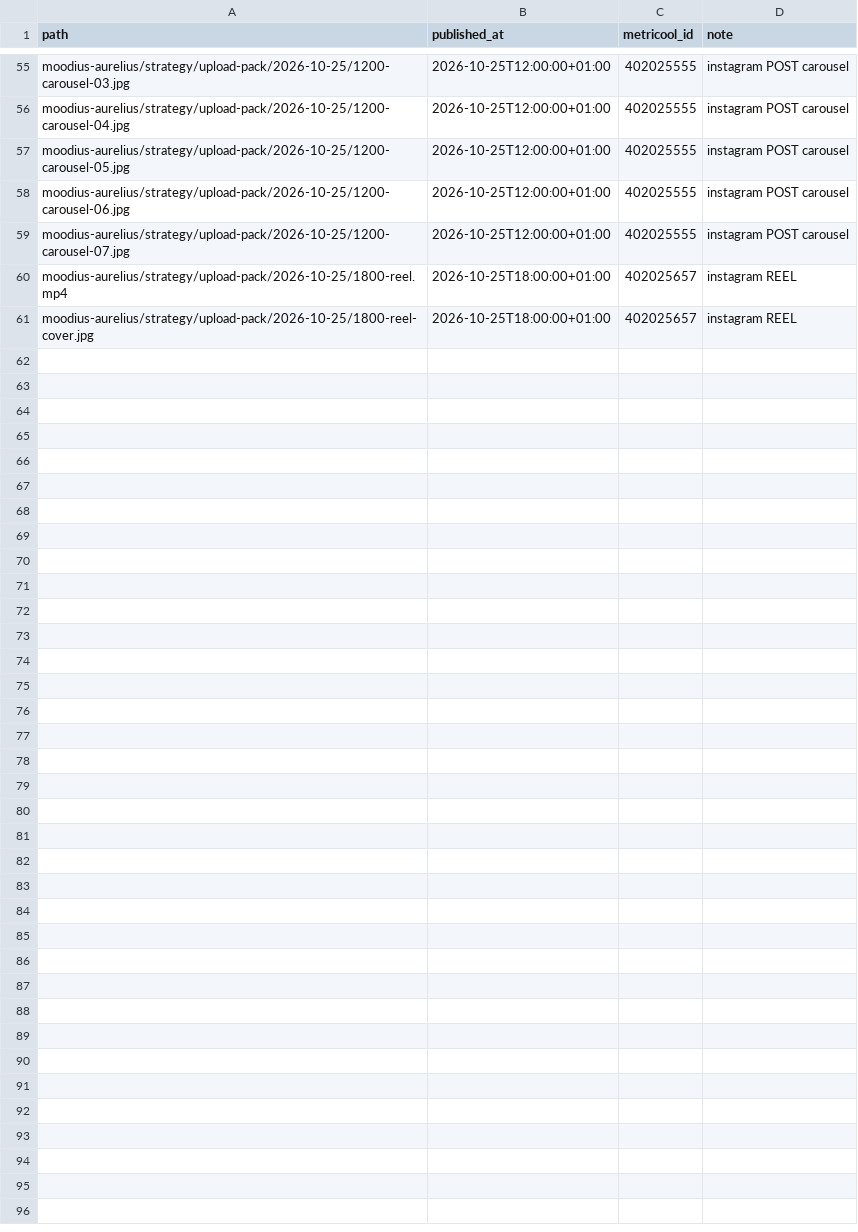
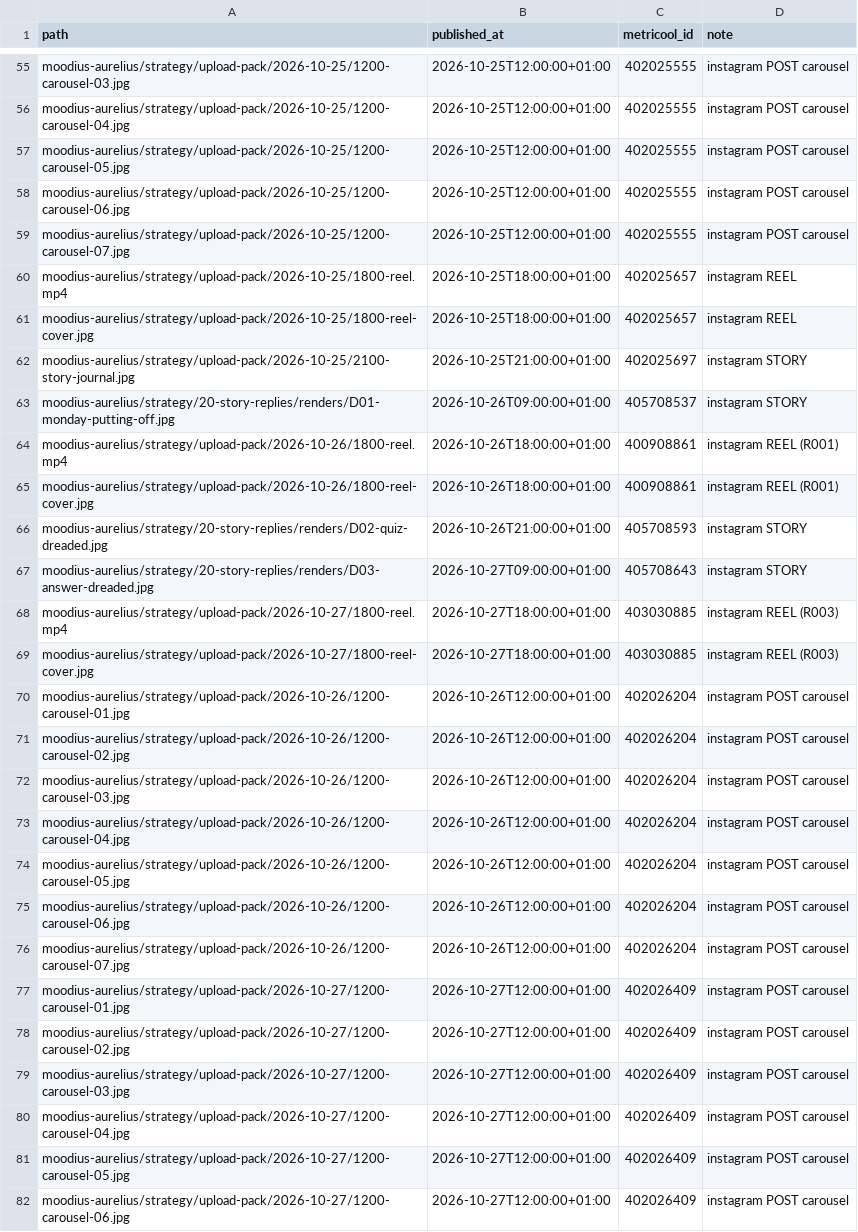
Before and after one commit to bobmarleyrafa1999-lab/media, a CSV file: moodius-aurelius/repo-audit/published-ledger.csv, drawn as a sheet; only a part is shown, gaps mark what is left out.

```diff
--- a/moodius-aurelius/repo-audit/published-ledger.csv
+++ b/moodius-aurelius/repo-audit/published-ledger.csv
@@ -61 +61,22 @@ moodius-aurelius/strategy/upload-pack/2026-10-25/1800-reel.mp4,2026-10-25T18:00:
 moodius-aurelius/strategy/upload-pack/2026-10-25/1800-reel-cover.jpg,2026-10-25T18:00:00+01:00,402025657,instagram REEL
+moodius-aurelius/strategy/upload-pack/2026-10-25/2100-story-journal.jpg,2026-10-25T21:00:00+01:00,402025697,instagram STORY
+moodius-aurelius/strategy/20-story-replies/renders/D01-monday-putting-off.jpg,2026-10-26T09:00:00+01:00,405708537,instagram STORY
+moodius-aurelius/strategy/upload-pack/2026-10-26/1800-reel.mp4,2026-10-26T18:00:00+01:00,400908861,instagram REEL (R001)
+moodius-aurelius/strategy/upload-pack/2026-10-26/1800-reel-cover.jpg,2026-10-26T18:00:00+01:00,400908861,instagram REEL (R001)
+moodius-aurelius/strategy/20-story-replies/renders/D02-quiz-dreaded.jpg,2026-10-26T21:00:00+01:00,405708593,instagram STORY
+moodius-aurelius/strategy/20-story-replies/renders/D03-answer-dreaded.jpg,2026-10-27T09:00:00+01:00,405708643,instagram STORY
+moodius-aurelius/strategy/upload-pack/2026-10-27/1800-reel.mp4,2026-10-27T18:00:00+01:00,403030885,instagram REEL (R003)
+moodius-aurelius/strategy/upload-pack/2026-10-27/1800-reel-cover.jpg,2026-10-27T18:00:00+01:00,403030885,instagram REEL (R003)
+moodius-aurelius/strategy/upload-pack/2026-10-26/1200-carousel-01.jpg,2026-10-26T12:00:00+01:00,402026204,instagram POST carousel
+moodius-aurelius/strategy/upload-pack/2026-10-26/1200-carousel-02.jpg,2026-10-26T12:00:00+01:00,402026204,instagram POST carousel
+moodius-aurelius/strategy/upload-pack/2026-10-26/1200-carousel-03.jpg,2026-10-26T12:00:00+01:00,402026204,instagram POST carousel
+moodius-aurelius/strategy/upload-pack/2026-10-26/1200-carousel-04.jpg,2026-10-26T12:00:00+01:00,402026204,instagram POST carousel
+moodius-aurelius/strategy/upload-pack/2026-10-26/1200-carousel-05.jpg,2026-10-26T12:00:00+01:00,402026204,instagram POST carousel
+moodius-aurelius/strategy/upload-pack/2026-10-26/1200-carousel-06.jpg,2026-10-26T12:00:00+01:00,402026204,instagram POST carousel
+moodius-aurelius/strategy/upload-pack/2026-10-26/1200-carousel-07.jpg,2026-10-26T12:00:00+01:00,402026204,instagram POST carousel
+moodius-aurelius/strategy/upload-pack/2026-10-27/1200-carousel-01.jpg,2026-10-27T12:00:00+01:00,402026409,instagram POST carousel
+moodius-aurelius/strategy/upload-pack/2026-10-27/1200-carousel-02.jpg,2026-10-27T12:00:00+01:00,402026409,instagram POST carousel
+moodius-aurelius/strategy/upload-pack/2026-10-27/1200-carousel-03.jpg,2026-10-27T12:00:00+01:00,402026409,instagram POST carousel
+moodius-aurelius/strategy/upload-pack/2026-10-27/1200-carousel-04.jpg,2026-10-27T12:00:00+01:00,402026409,instagram POST carousel
+moodius-aurelius/strategy/upload-pack/2026-10-27/1200-carousel-05.jpg,2026-10-27T12:00:00+01:00,402026409,instagram POST carousel
+moodius-aurelius/strategy/upload-pack/2026-10-27/1200-carousel-06.jpg,2026-10-27T12:00:00+01:00,402026409,instagram POST carousel
```
